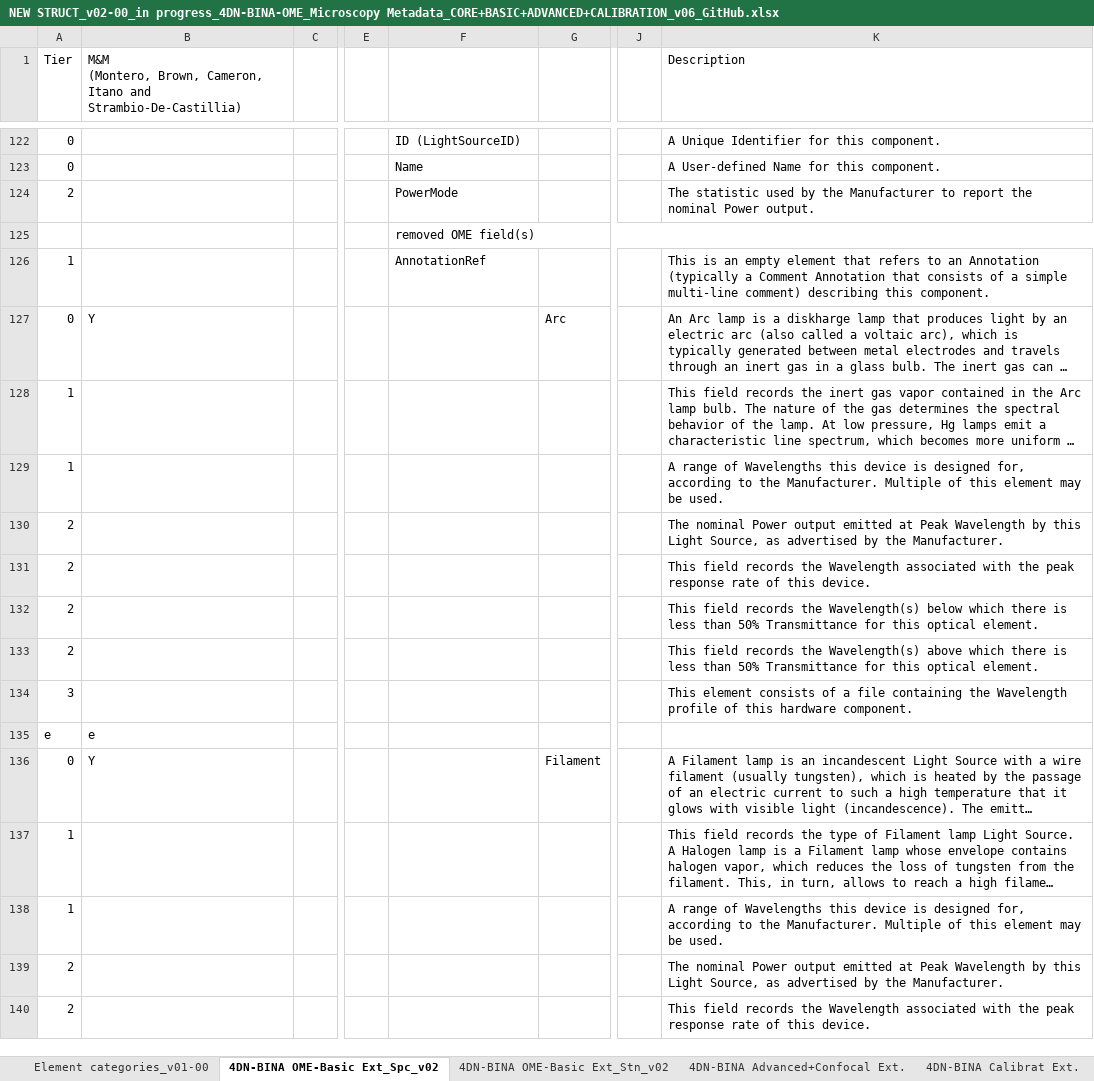
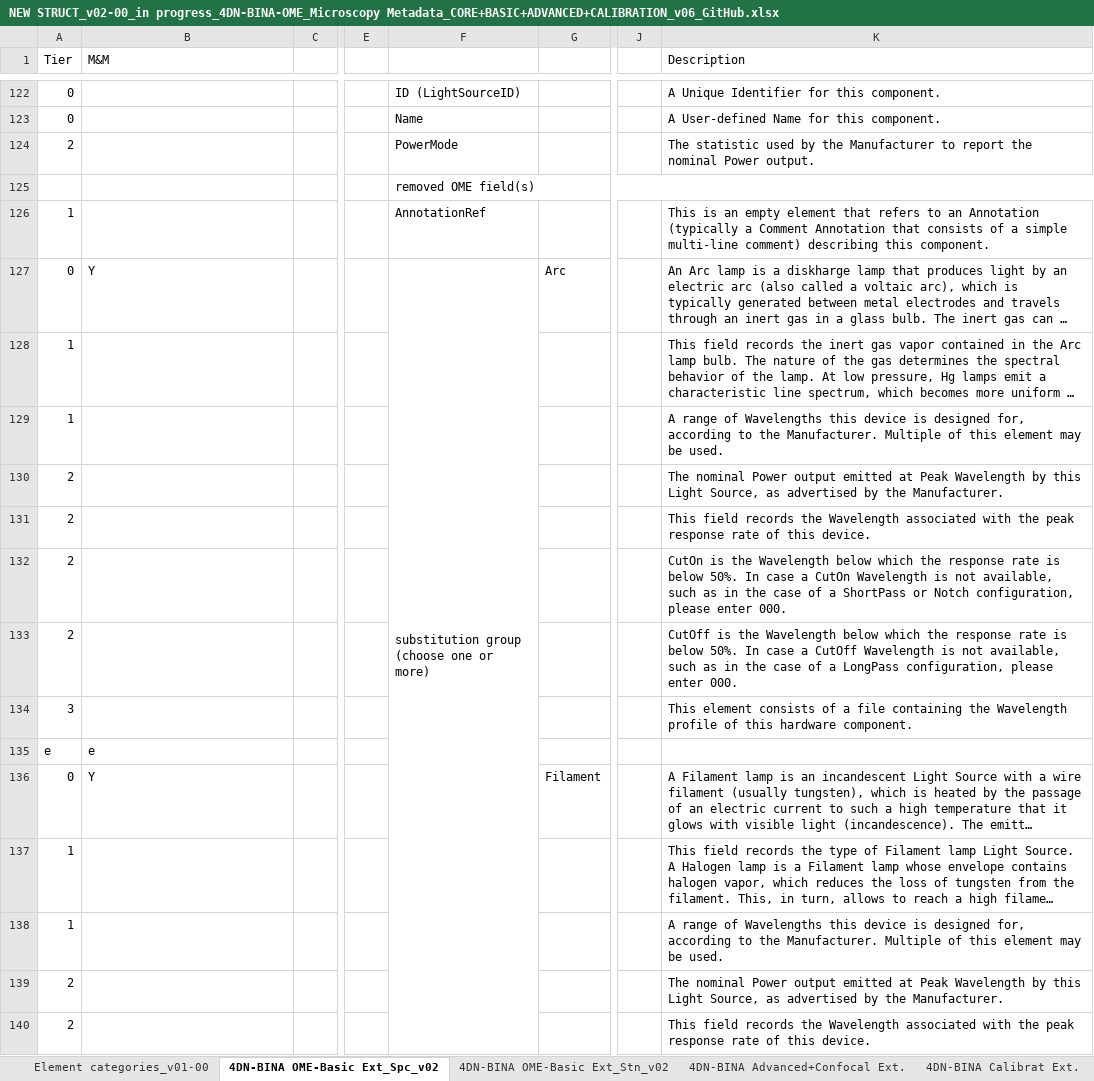
Before and after one commit to WU-BIMAC/NBOMicroscopyMetadataSpecs, an Excel workbook: Model/in progress/v02-00/NEW STRUCT_v02-00_in progress_4DN-BINA-OME_Microscopy Metadata_CORE+BASIC+ADVANCED+CALIBRATION_v06_GitHub.xlsx, sheet 4DN-BINA OME-Basic Ext_Spc_v02, drawn as a sheet; only a part is shown, gaps mark what is left out; long unchanged cells end in …; values as stored, in another font and other column widths than the file's, no cell formats; charts and pictures not drawn; ↵ is a line break in a cell; the diff covers the shown part only; the diff names each change by its address in the sheet, - before the commit and + after, or states it on an @@ line.

Commit message:
Fixing descriptions of CutOn/CutOff and excel format

```diff
--- a/Model/in progress/v02-00/NEW STRUCT_v02-00_in progress_4DN-BINA-OME_Microscopy Metadata_CORE+BASIC+ADVANCED+CALIBRATION_v06_GitHub.xlsx (sheet 4DN-BINA OME-Basic Ext_Spc_v02)
+++ b/Model/in progress/v02-00/NEW STRUCT_v02-00_in progress_4DN-BINA-OME_Microscopy Metadata_CORE+BASIC+ADVANCED+CALIBRATION_v06_GitHub.xlsx (sheet 4DN-BINA OME-Basic Ext_Spc_v02)
-B1: M&M ↵ (Montero, Brown, Cameron, Itano and Strambio-De-Castillia)
+B1: M&M
-F127: (empty)
+F127: substitution group ↵ (choose one or more)
+F127:F186 merged
-K132 (Description): This field records the Wavelength(s) below which there is less than 50% Transmittance for this optical element.
+K132 (Description): CutOn is the Wavelength below which the response rate is below 50%. In case a CutOn Wavelength is not available, such as in the case of a ShortPass or Notch configuration, please enter 000.
-K133 (Description): This field records the Wavelength(s) above which there is less than 50% Transmittance for this optical element.
+K133 (Description): CutOff is the Wavelength below which the response rate is below 50%. In case a CutOff Wavelength is not available, such as in the case of a LongPass configuration, please enter 000.
```
Also changed, not shown: 50 edited cells and merged cells elsewhere in this sheet, sheet 4DN-BINA Advanced+Confocal Ext., sheet 4DN-BINA OME-Basic Ext_Stn_v02, sheet 4DN-BINA Calibrat Ext., cell formats, charts or pictures, 2 other files.
